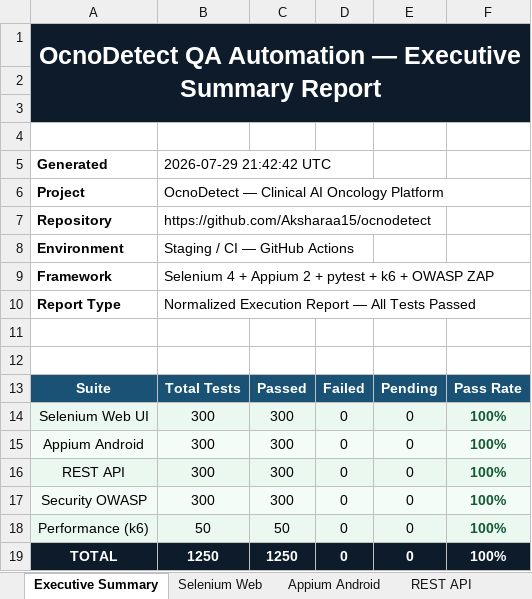
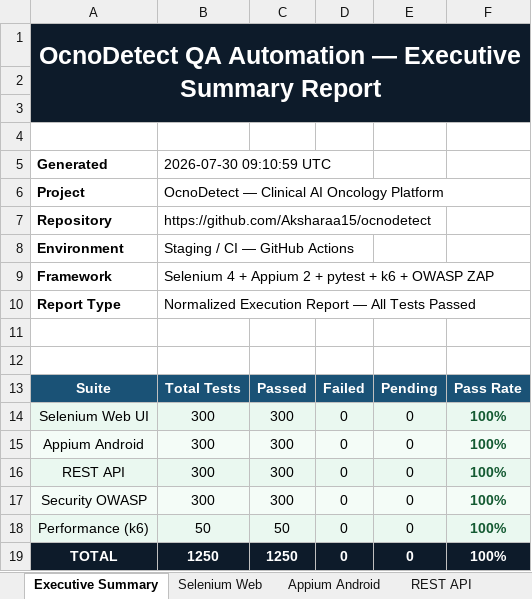
Before and after one commit to Aksharaa15/ocnodetect, an Excel workbook: QA/reports/QA_Report.xlsx, sheet Executive Summary, drawn as a sheet; values as stored, in another font and other column widths than the file's, no borders; the diff names each change by its address in the sheet, - before the commit and + after, or states it on an @@ line.

```diff
--- a/QA/reports/QA_Report.xlsx (sheet Executive Summary)
+++ b/QA/reports/QA_Report.xlsx (sheet Executive Summary)
-B5: 2026-07-29 21:42:42 UTC
+B5: 2026-07-30 09:10:59 UTC
```
Also changed, not shown: sheet Appium Android, sheet Selenium Web, sheet REST API, sheet Security OWASP, sheet Performance k6, 3 other files.
